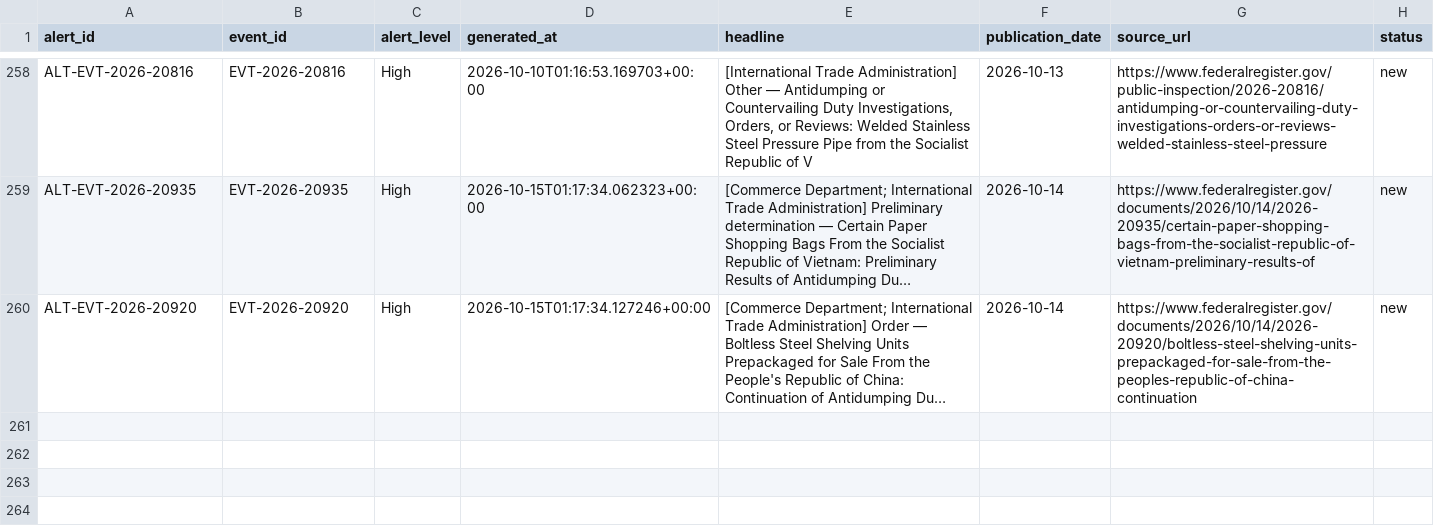
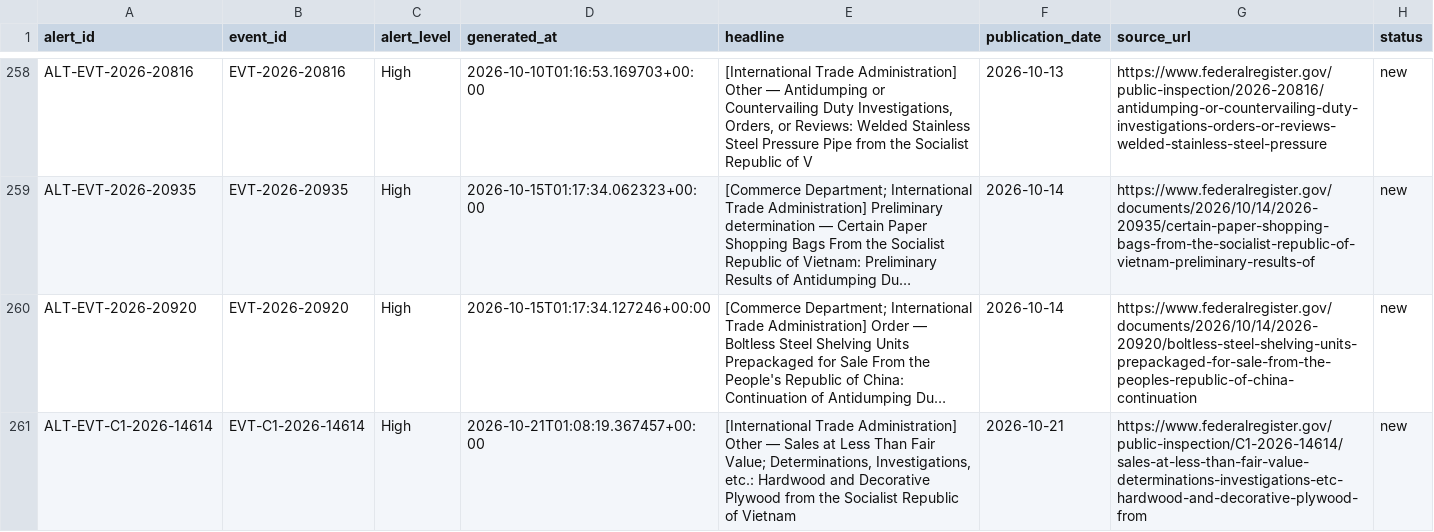
Before and after one commit to huyennguyenthai2409-arch/us-trade-monitor, a CSV file: data/alerts.csv, drawn as a sheet; only a part is shown, gaps mark what is left out; long unchanged cells end in …; the diff names each change by its address in the sheet, - before the commit and + after, or states it on an @@ line.

```diff
--- a/data/alerts.csv
+++ b/data/alerts.csv
+row 261: ALT-EVT-C1-2026-14614 | EVT-C1-2026-14614 | High | 2026-10-21T01:08:19.367457+00:00 | [International Trade Administration] Other — Sales at Less Than Fair Value; Determinations, Investigations, etc.: Hardwood and Decorative Plywood from the Socialist Republic of Vietnam | 2026-10-21 | https://www.federalregister.gov/public-inspection/C1-2026-14614/sales-at-less-than-fair-value-determinations-investigations-etc-hardwood-and-decorative-plywood-from | new
```
Also changed, not shown: data/event_company.csv, 8 other files.
